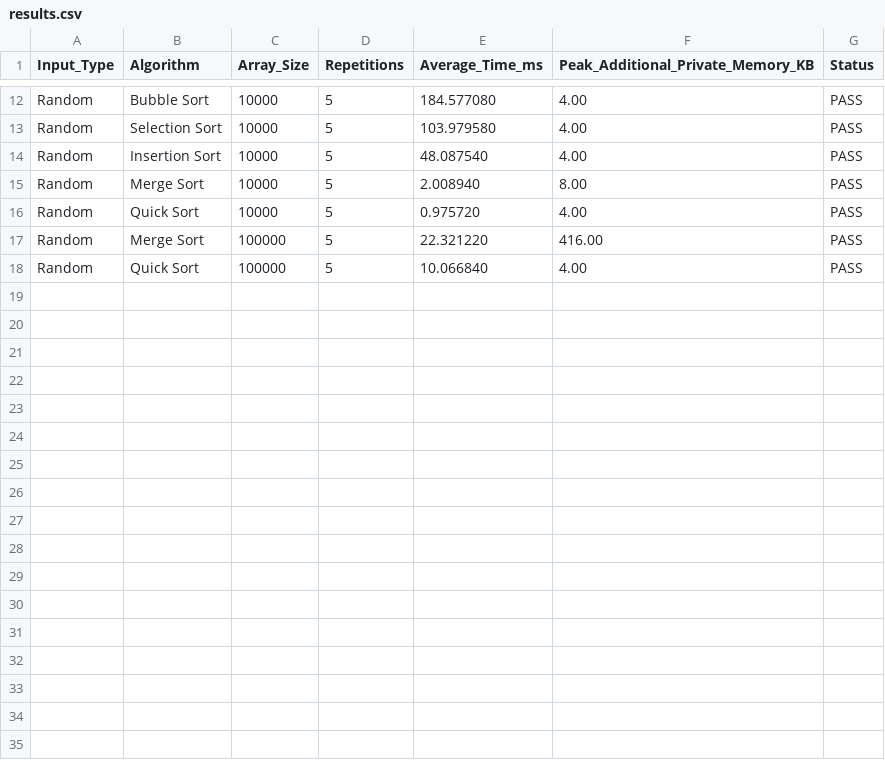
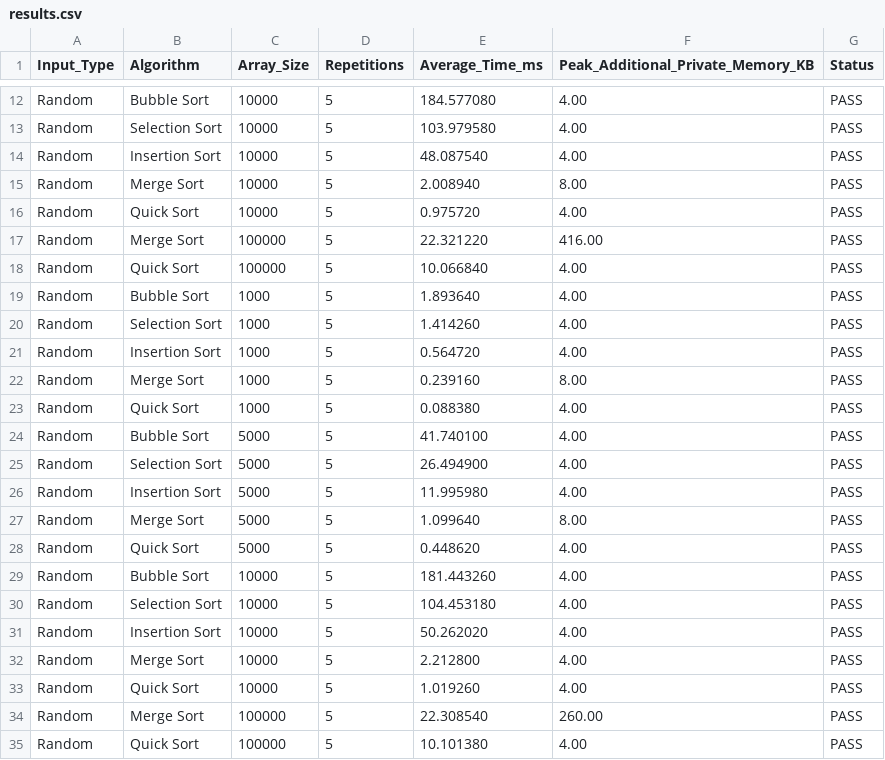
Before and after one commit to eliasmedj/sorting-algorithms, a CSV file: results/results.csv, drawn as a sheet; only a part is shown, gaps mark what is left out; the diff names each change by its address in the sheet, - before the commit and + after, or states it on an @@ line.

Commit message:
Complete sorting algorithms assignment

```diff
--- a/results/results.csv
+++ b/results/results.csv
+row 19: Random | Bubble Sort | 1000 | 5 | 1.893640 | 4.00 | PASS
+row 20: Random | Selection Sort | 1000 | 5 | 1.414260 | 4.00 | PASS
+row 21: Random | Insertion Sort | 1000 | 5 | 0.564720 | 4.00 | PASS
+row 22: Random | Merge Sort | 1000 | 5 | 0.239160 | 8.00 | PASS
+row 23: Random | Quick Sort | 1000 | 5 | 0.088380 | 4.00 | PASS
+row 24: Random | Bubble Sort | 5000 | 5 | 41.740100 | 4.00 | PASS
+row 25: Random | Selection Sort | 5000 | 5 | 26.494900 | 4.00 | PASS
+row 26: Random | Insertion Sort | 5000 | 5 | 11.995980 | 4.00 | PASS
+row 27: Random | Merge Sort | 5000 | 5 | 1.099640 | 8.00 | PASS
+row 28: Random | Quick Sort | 5000 | 5 | 0.448620 | 4.00 | PASS
+row 29: Random | Bubble Sort | 10000 | 5 | 181.443260 | 4.00 | PASS
+row 30: Random | Selection Sort | 10000 | 5 | 104.453180 | 4.00 | PASS
+row 31: Random | Insertion Sort | 10000 | 5 | 50.262020 | 4.00 | PASS
+row 32: Random | Merge Sort | 10000 | 5 | 2.212800 | 4.00 | PASS
+row 33: Random | Quick Sort | 10000 | 5 | 1.019260 | 4.00 | PASS
+row 34: Random | Merge Sort | 100000 | 5 | 22.308540 | 260.00 | PASS
+row 35: Random | Quick Sort | 100000 | 5 | 10.101380 | 4.00 | PASS
```
